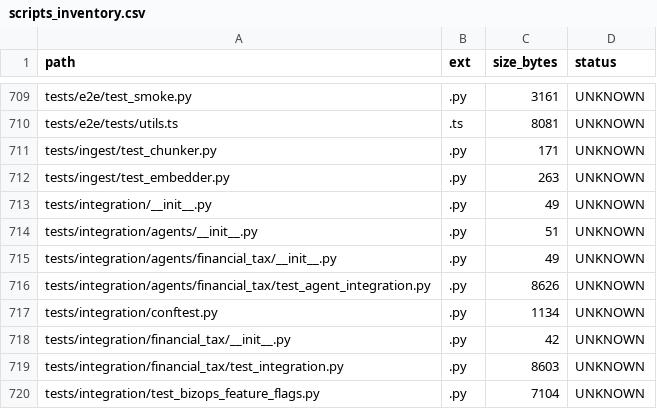
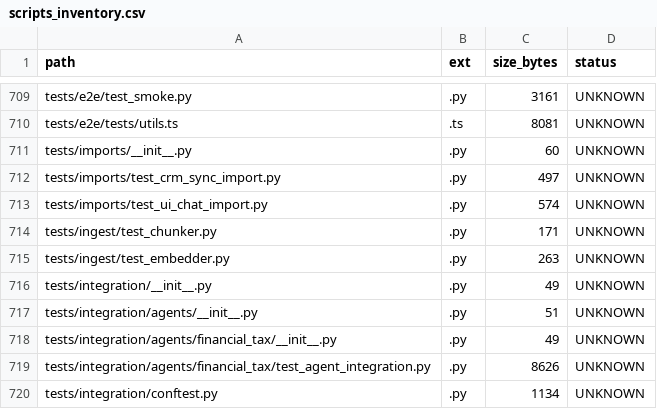
Before and after one commit to locotoki/alfred-agent-platform-v2, a CSV file: metrics/scripts_inventory.csv, drawn as a sheet; only a part is shown, gaps mark what is left out; the shorter side is filled out with more unchanged rows.

Commit message:
fix: broken dependencies for ui-chat & crm-sync (GA-Hardening)
- Add import guard tests for ui-chat and crm-sync
- Tests verify streamlit_chat and hubspot_mock_client can be imported
- Add import tests to CI workflow

Part of GA-Hardening initiative #553
Closes #568

```diff
--- a/metrics/scripts_inventory.csv
+++ b/metrics/scripts_inventory.csv
@@ -710,2 +710,5 @@ tests/e2e/test_smoke.py,.py,3161,UNKNOWN
 tests/e2e/tests/utils.ts,.ts,8081,UNKNOWN
+tests/imports/__init__.py,.py,60,UNKNOWN
+tests/imports/test_crm_sync_import.py,.py,497,UNKNOWN
+tests/imports/test_ui_chat_import.py,.py,574,UNKNOWN
 tests/ingest/test_chunker.py,.py,171,UNKNOWN
```
Also changed, not shown: 4 other files.
